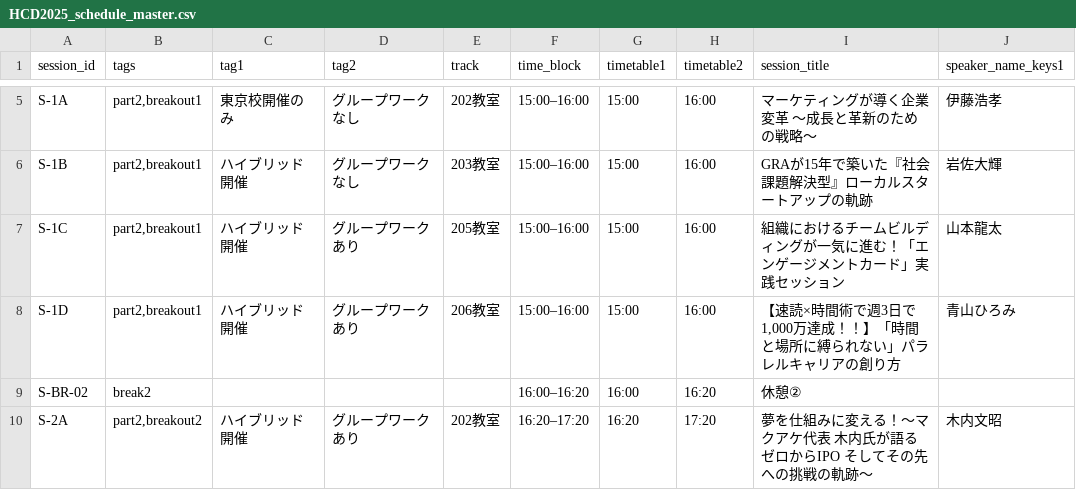
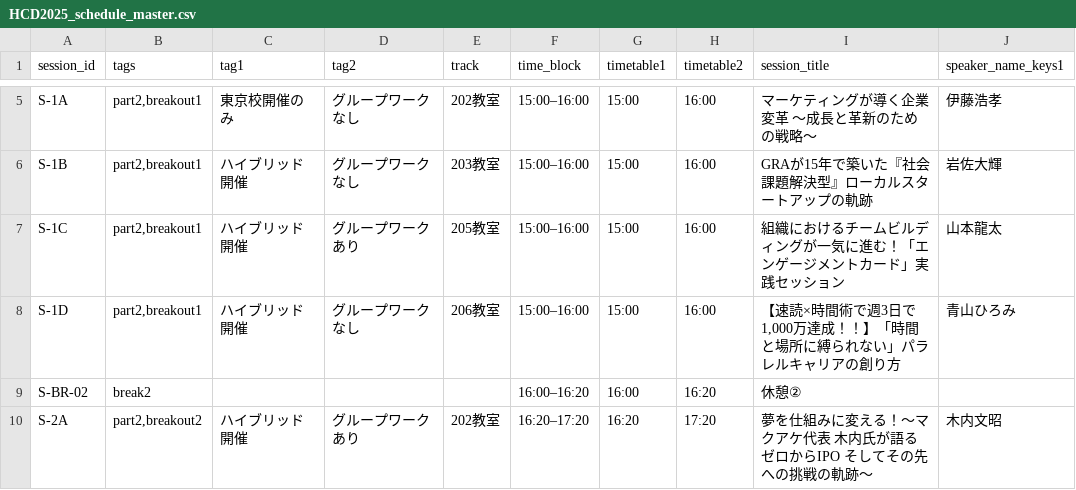
Before and after one commit to Globis-alumni/HCD2025_Tokyo, a CSV file: data/HCD2025_schedule_master.csv, drawn as a sheet; only a part is shown, gaps mark what is left out; the diff names each change by its address in the sheet, - before the commit and + after, or states it on an @@ line.

```diff
--- a/data/HCD2025_schedule_master.csv
+++ b/data/HCD2025_schedule_master.csv
-D8 (tag2): グループワークあり
+D8 (tag2): グループワークなし
```
Also changed, not shown: data/HCD2025_LP_text_master.csv, 1 other file.
